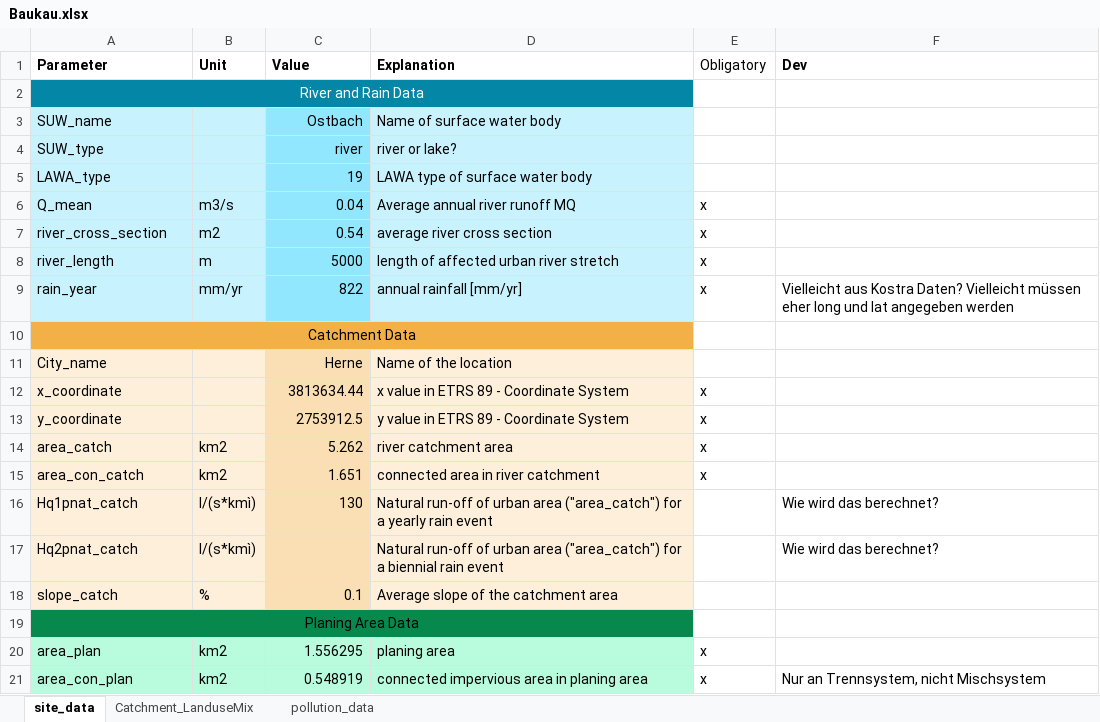
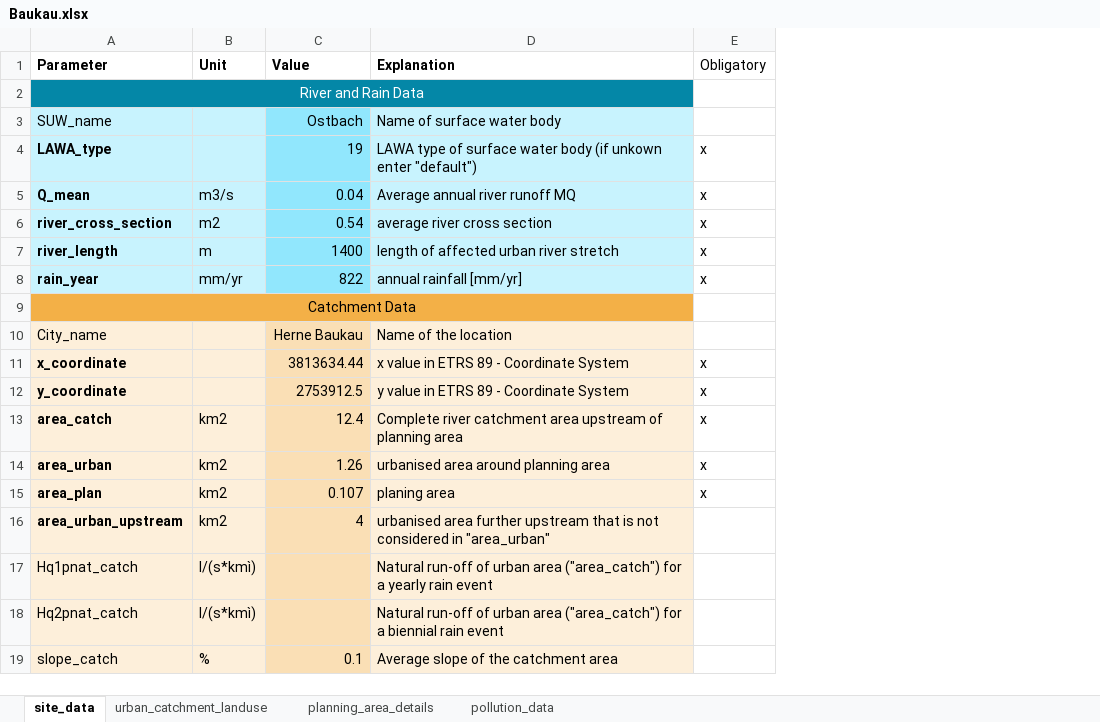
Before and after one commit to KWB-R/r2q, an Excel workbook: inst/extdata/Data_entry/Baukau.xlsx, sheet site_data, drawn as a sheet; values as stored, in another font and other column widths than the file's, no borders; removed rows and columns are numbered as before the commit, all else as after; the diff names each change by its address in the sheet, - before the commit and + after, or states it on an @@ line.

```diff
--- a/inst/extdata/Data_entry/Baukau.xlsx (sheet site_data)
+++ b/inst/extdata/Data_entry/Baukau.xlsx (sheet site_data)
-sheet tab: Catchment_LanduseMix
+sheet tab: urban_catchment_landuse
+sheet tab: planning_area_details
-column F (Dev), rows 9-17: Vielleicht aus Kostra Daten? Vielleicht müssen eher long und lat angegeben werden |  |  |  |  |  |  | Wie wird das berechnet? | Wie wird das berechnet?
-row 4: SUW_type |  | river | river or lake?
-A4:A8 bold: off
+A4:A8 bold: on
-D4 (Explanation): LAWA type of surface water body
+D4 (Explanation): LAWA type of surface water body (if unkown enter "default")
-E4 (Obligatory): (empty)
+E4 (Obligatory): x
-C7 (Value): 5000
+C7 (Value): 1400
-C10 (Value): Herne
+C10 (Value): Herne Baukau
-A11:A14 bold: off
+A11:A14 bold: on
-C13 (Value): 5.262
+C13 (Value): 12.4
-D13 (Explanation): river catchment area
+D13 (Explanation): Complete river catchment area upstream of planning area
-A14 (Parameter): area_con_catch
+A14 (Parameter): area_urban
-C14 (Value): 1.651
+C14 (Value): 1.26
-D14 (Explanation): connected area in river catchment
+D14 (Explanation): urbanised area around planning area
+row 15: area_plan | km2 | 0.107 | planing area | x
+row 16: area_urban_upstream | km2 | 4 | urbanised area further upstream that is not considered in "area_urban"
-C17 (Value): 130
+C17 (Value): (empty)
-row 19: Planing Area Data
-row 20: area_plan | km2 | 1.556295 | planing area | x
-row 21: area_con_plan | km2 | 0.548919 | connected impervious area in planing area | x | Nur an Trennsystem, nicht Mischsystem
```
Also changed, not shown: sheet urban_catchment_landuse, 22 other files.
